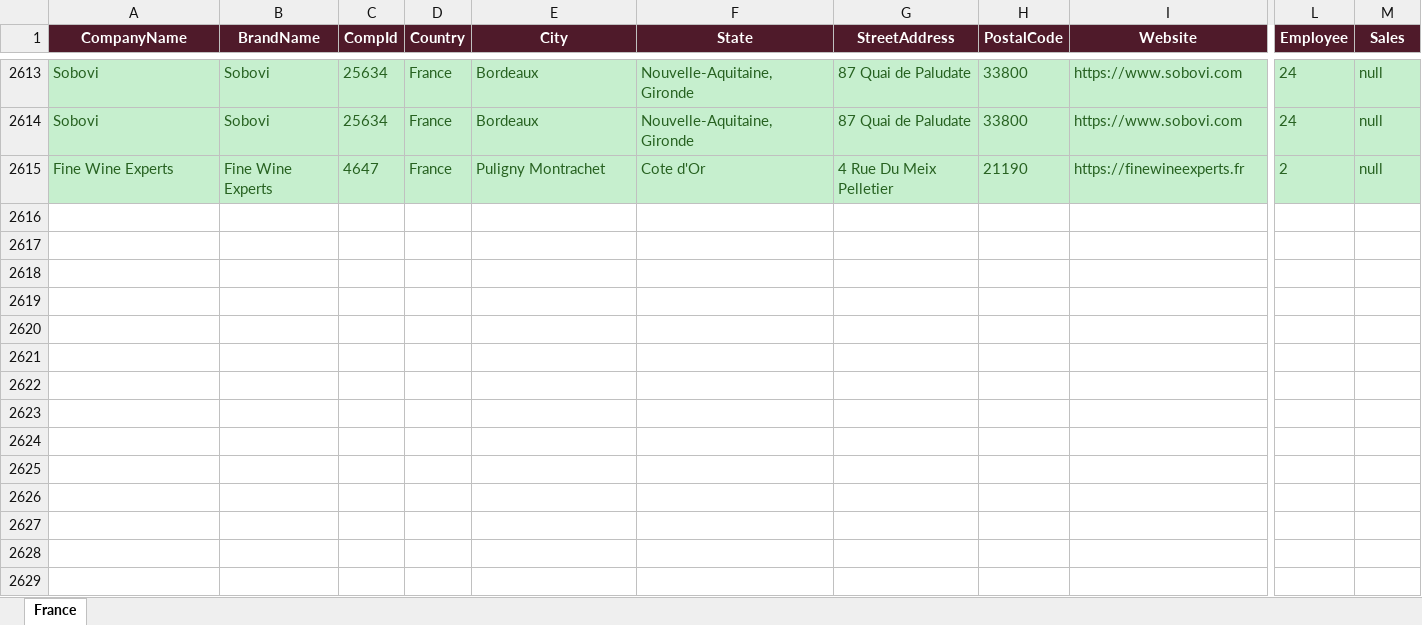
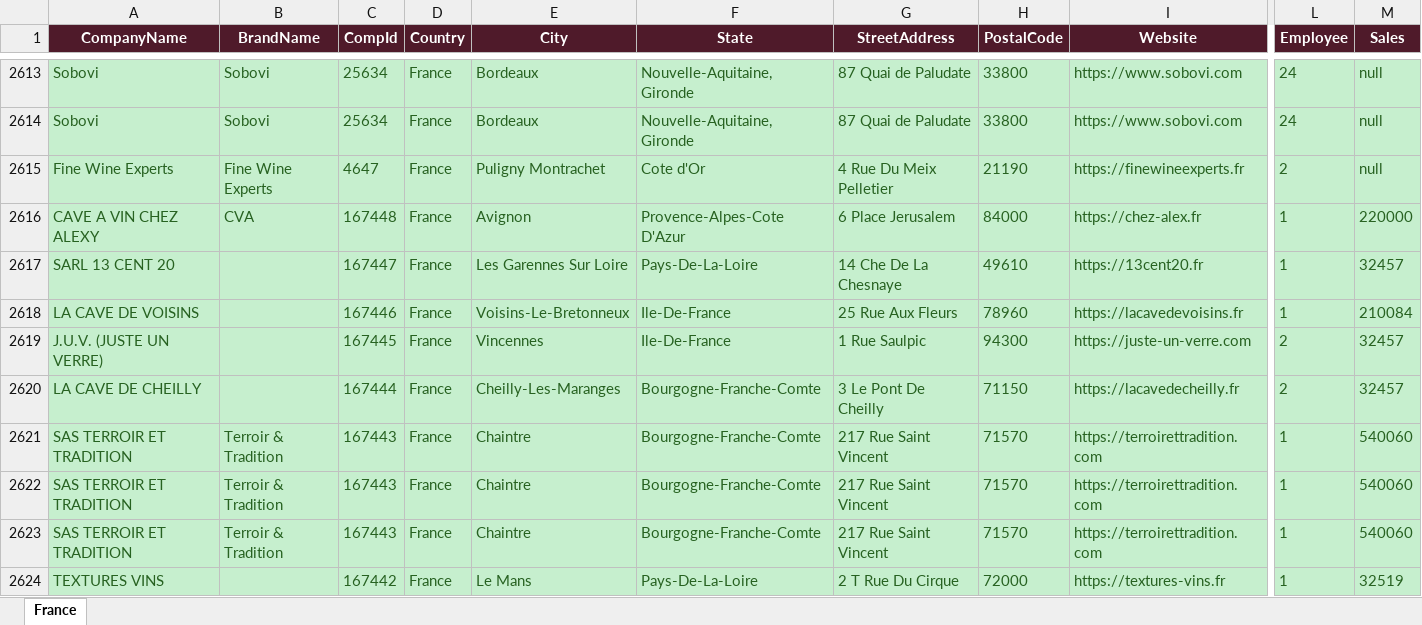
Before and after one commit to shopilciliegio-ship-it/crm-importatori, an Excel workbook: BWI/bestwine_output/bestwine_France.xlsx, sheet France, drawn as a sheet; only a part is shown, gaps mark what is left out; values as stored, in another font and other column widths than the file's, no borders; rows hold the shown columns only; the diff covers the shown part only; the diff names each change by its address in the sheet, - before the commit and + after, or states it on an @@ line.

```diff
--- a/BWI/bestwine_output/bestwine_France.xlsx (sheet France)
+++ b/BWI/bestwine_output/bestwine_France.xlsx (sheet France)
+row 2616: CAVE A VIN CHEZ ALEXY | CVA | 167448 | France | Avignon | Provence-Alpes-Cote D'Azur | 6 Place Jerusalem | 84000 | https://chez-alex.fr | 1 | 220000
+row 2617: SARL 13 CENT 20 |  | 167447 | France | Les Garennes Sur Loire | Pays-De-La-Loire | 14 Che De La Chesnaye | 49610 | https://13cent20.fr | 1 | 32457
+row 2618: LA CAVE DE VOISINS |  | 167446 | France | Voisins-Le-Bretonneux | Ile-De-France | 25 Rue Aux Fleurs | 78960 | https://lacavedevoisins.fr | 1 | 210084
+row 2619: J.U.V. (JUSTE UN VERRE) |  | 167445 | France | Vincennes | Ile-De-France | 1 Rue Saulpic | 94300 | https://juste-un-verre.com | 2 | 32457
+row 2620: LA CAVE DE CHEILLY |  | 167444 | France | Cheilly-Les-Maranges | Bourgogne-Franche-Comte | 3 Le Pont De Cheilly | 71150 | https://lacavedecheilly.fr | 2 | 32457
+row 2621: SAS TERROIR ET TRADITION | Terroir & Tradition | 167443 | France | Chaintre | Bourgogne-Franche-Comte | 217 Rue Saint Vincent | 71570 | https://terroirettradition.com | 1 | 540060
+row 2622: SAS TERROIR ET TRADITION | Terroir & Tradition | 167443 | France | Chaintre | Bourgogne-Franche-Comte | 217 Rue Saint Vincent | 71570 | https://terroirettradition.com | 1 | 540060
+row 2623: SAS TERROIR ET TRADITION | Terroir & Tradition | 167443 | France | Chaintre | Bourgogne-Franche-Comte | 217 Rue Saint Vincent | 71570 | https://terroirettradition.com | 1 | 540060
+row 2624: TEXTURES VINS |  | 167442 | France | Le Mans | Pays-De-La-Loire | 2 T Rue Du Cirque | 72000 | https://textures-vins.fr | 1 | 32519
```
Also changed, not shown: 26 added rows elsewhere in this sheet, BWI/bestwine_output/bestwine_Brazil.xlsx, BWI/bestwine_output/bestwine_Canada.xlsx, 46 other files.
